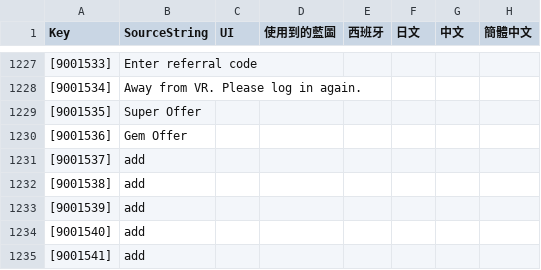
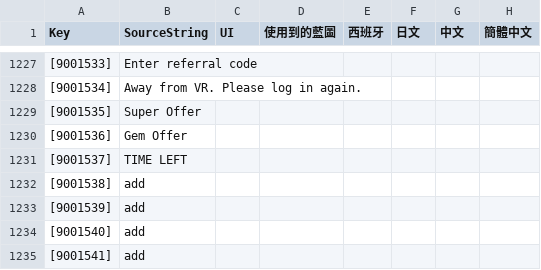
Before and after one commit to PumpkinDevs/quantaar, a CSV file: vrgame/字根.csv, drawn as a sheet; only a part is shown, gaps mark what is left out; the diff names each change by its address in the sheet, - before the commit and + after, or states it on an @@ line.

```diff
--- a/vrgame/字根.csv
+++ b/vrgame/字根.csv
-B1231 (SourceString): add
+B1231 (SourceString): TIME LEFT
```
Also changed, not shown: 5 other files.
